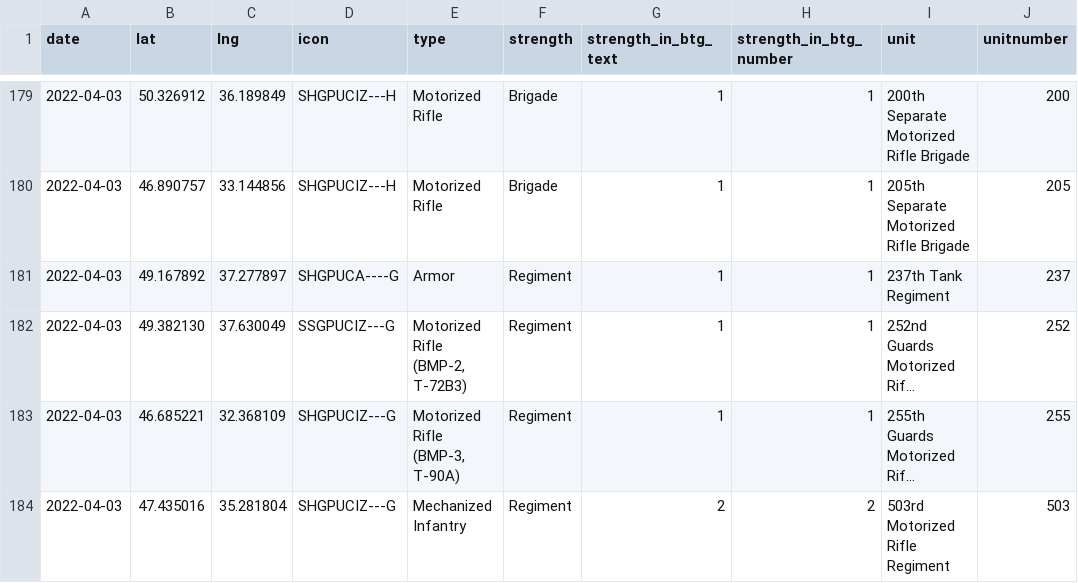
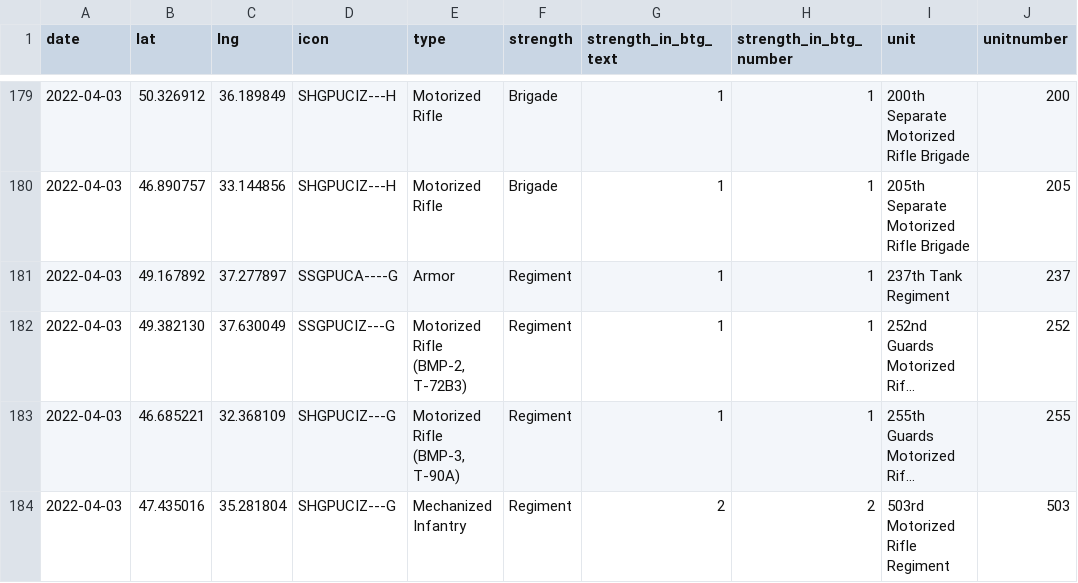
Before and after one commit to simonhuwiler/uawardata, a CSV file: data/csv/units_all.csv, drawn as a sheet; only a part is shown, gaps mark what is left out; long unchanged cells end in …; the diff covers the shown part only; the diff names each change by its address in the sheet, - before the commit and + after, or states it on an @@ line.

```diff
--- a/data/csv/units_all.csv
+++ b/data/csv/units_all.csv
-D181 (icon): SHGPUCA----G
+D181 (icon): SSGPUCA----G
```
Also changed, not shown: 13 edited cells elsewhere in this file, data/csv/units_current.csv, 2 other files.
